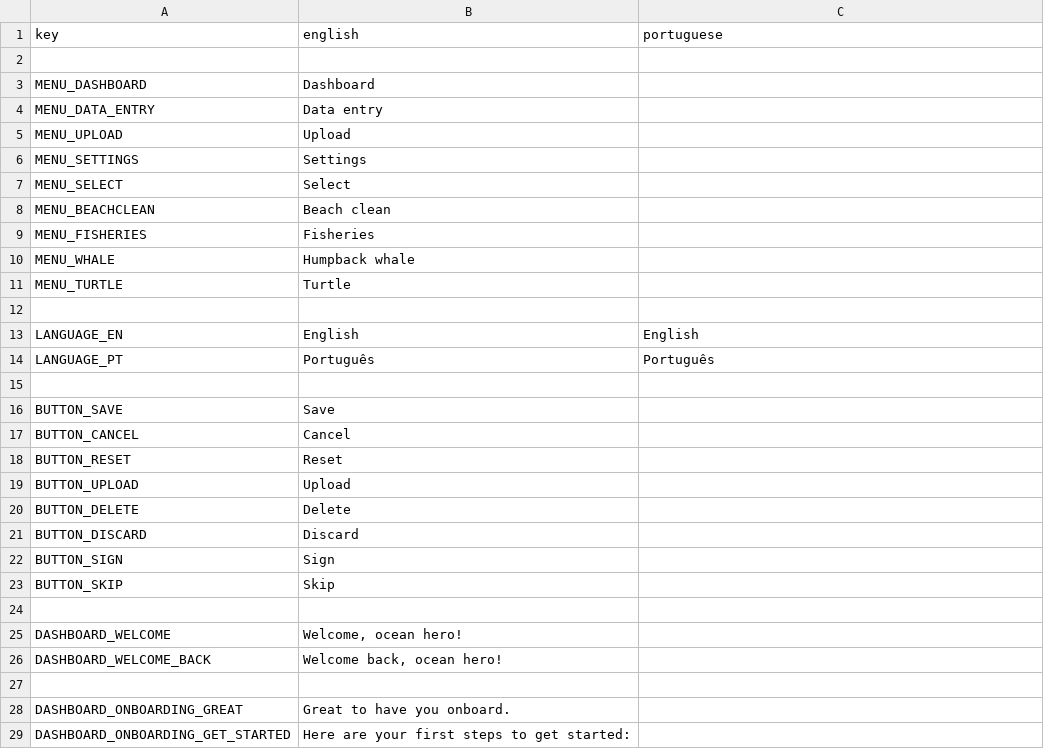
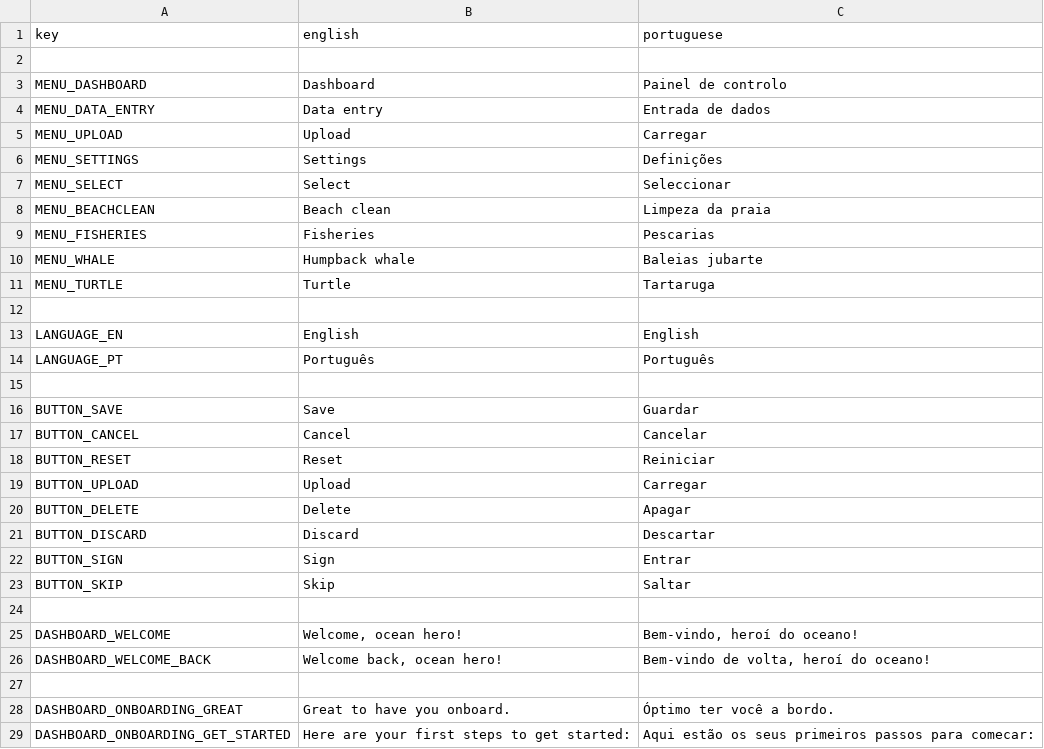
Before and after one commit to cunger/lto-field-work, a CSV file: languages/translations.csv, drawn as a sheet; only a part is shown; the diff covers the shown part only.

Commit message:
add: (most) portuguese translations

```diff
--- a/languages/translations.csv
+++ b/languages/translations.csv
@@ -2,11 +2,11 @@ key ; english ; portuguese
 
-MENU_DASHBOARD ; Dashboard ;
-MENU_DATA_ENTRY ; Data entry ;
-MENU_UPLOAD ; Upload ;
-MENU_SETTINGS ; Settings ;
-MENU_SELECT ; Select ;
-MENU_BEACHCLEAN ; Beach clean ;
-MENU_FISHERIES ; Fisheries ;
-MENU_WHALE ; Humpback whale ;
-MENU_TURTLE ; Turtle ;
+MENU_DASHBOARD ; Dashboard ; Painel de controlo
+MENU_DATA_ENTRY ; Data entry ; Entrada de dados
+MENU_UPLOAD ; Upload ; Carregar
+MENU_SETTINGS ; Settings ; Definições
+MENU_SELECT ; Select ; Seleccionar
+MENU_BEACHCLEAN ; Beach clean; Limpeza da praia
+MENU_FISHERIES ; Fisheries ; Pescarias
+MENU_WHALE ; Humpback whale ; Baleias jubarte
+MENU_TURTLE ; Turtle ; Tartaruga
 
@@ -15,15 +15,15 @@ LANGUAGE_PT ; Português ; Português
 
-BUTTON_SAVE ; Save ;
-BUTTON_CANCEL ; Cancel ;
-BUTTON_RESET ; Reset ;
-BUTTON_UPLOAD ; Upload ;
-BUTTON_DELETE ; Delete ;
-BUTTON_DISCARD ; Discard ;
-BUTTON_SIGN ; Sign ;
-BUTTON_SKIP ; Skip ;
+BUTTON_SAVE ; Save ; Guardar
+BUTTON_CANCEL ; Cancel ; Cancelar
+BUTTON_RESET ; Reset ; Reiniciar
+BUTTON_UPLOAD ; Upload ; Carregar
+BUTTON_DELETE ; Delete ; Apagar
+BUTTON_DISCARD ; Discard ; Descartar
+BUTTON_SIGN ; Sign ; Entrar
+BUTTON_SKIP ; Skip ; Saltar
 
-DASHBOARD_WELCOME ; Welcome, ocean hero! ;
-DASHBOARD_WELCOME_BACK ; Welcome back, ocean hero! ;
+DASHBOARD_WELCOME ; Welcome, ocean hero! ; Bem-vindo, heroí do oceano!
+DASHBOARD_WELCOME_BACK ; Welcome back, ocean hero! ; Bem-vindo de volta, heroí do oceano!
 
-DASHBOARD_ONBOARDING_GREAT ; Great to have you onboard. ;
-DASHBOARD_ONBOARDING_GET_STARTED ; Here are your first steps to get started: ;
+DASHBOARD_ONBOARDING_GREAT ; Great to have you onboard. ; Óptimo ter você a bordo.
+DASHBOARD_ONBOARDING_GET_STARTED ; Here are your first steps to get started: ; Aqui estão os seus primeiros passos para comecar:
```
Also changed, not shown: 1 added row, 1 removed row and 147 edited cells elsewhere in this file, 3 other files.
